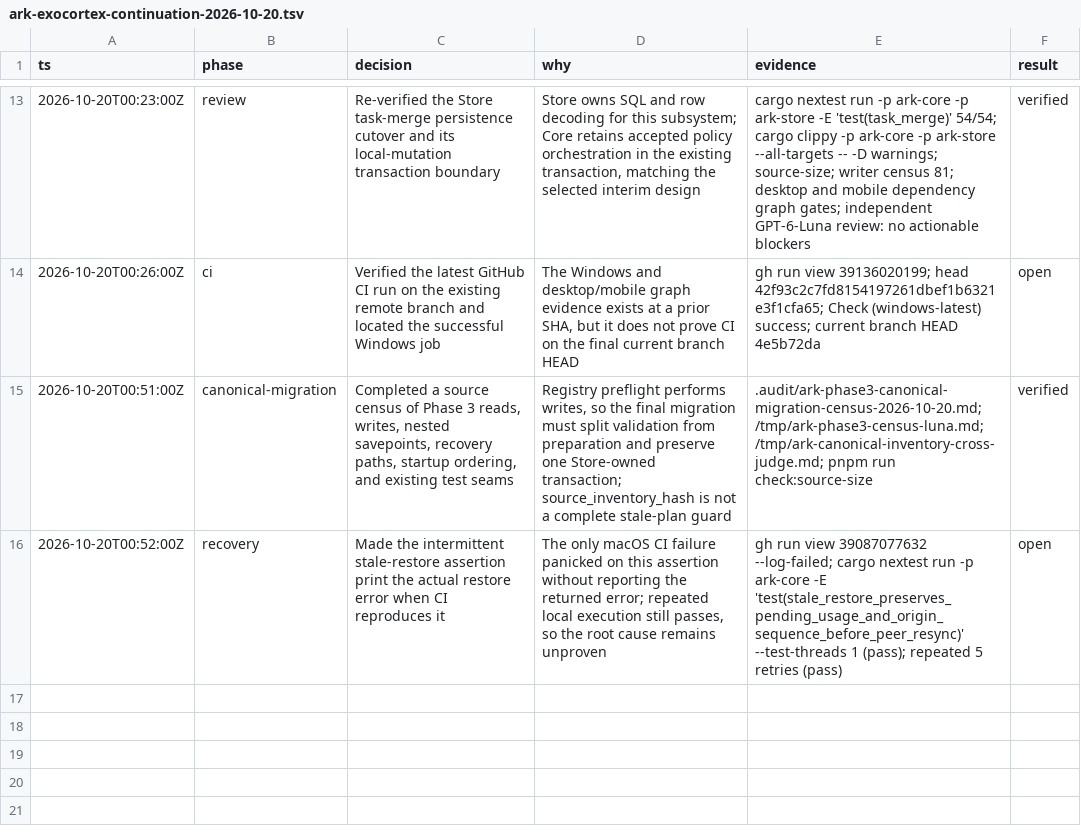
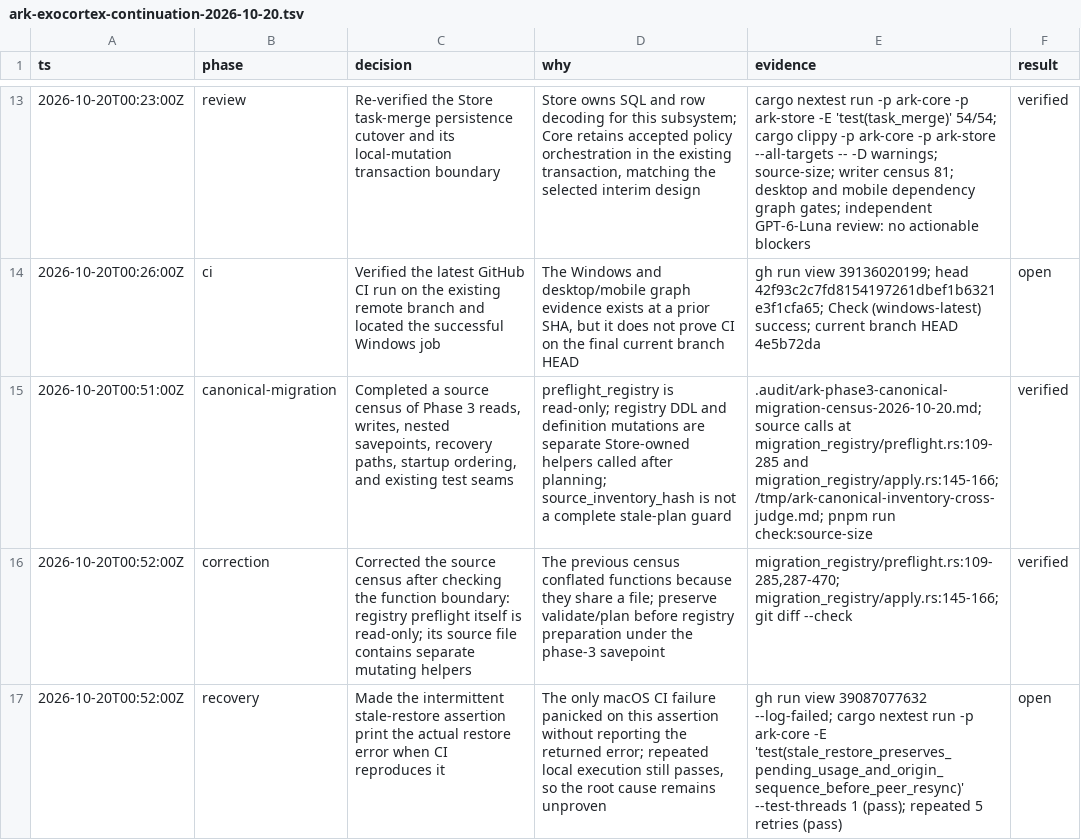
Before and after one commit to makekosmos/cortex, a TSV file: .audit/ark-exocortex-continuation-2026-10-20.tsv, drawn as a sheet; only a part is shown, gaps mark what is left out.

Commit message:
docs(ark): correct registry preflight census

```diff
--- a/.audit/ark-exocortex-continuation-2026-10-20.tsv
+++ b/.audit/ark-exocortex-continuation-2026-10-20.tsv
@@ -14,3 +14,4 @@ ts	phase	decision	why	evidence	result
 2026-10-20T00:26:00Z	ci	Verified the latest GitHub CI run on the existing remote branch and located the successful Windows job	The Windows and desktop/mobile graph evidence exists at a prior SHA, but it does not prove CI on the final current branch HEAD	gh run view 39136020199; head 42f93c2c7fd8154197261dbef1b6321e3f1cfa65; Check (windows-latest) success; current branch HEAD 4e5b72da	open
-2026-10-20T00:51:00Z	canonical-migration	Completed a source census of Phase 3 reads, writes, nested savepoints, recovery paths, startup ordering, and existing test seams	Registry preflight performs writes, so the final migration must split validation from preparation and preserve one Store-owned transaction; source_inventory_hash is not a complete stale-plan guard	.audit/ark-phase3-canonical-migration-census-2026-10-20.md; /tmp/ark-phase3-census-luna.md; /tmp/ark-canonical-inventory-cross-judge.md; pnpm run check:source-size	verified
+2026-10-20T00:51:00Z	canonical-migration	Completed a source census of Phase 3 reads, writes, nested savepoints, recovery paths, startup ordering, and existing test seams	preflight_registry is read-only; registry DDL and definition mutations are separate Store-owned helpers called after planning; source_inventory_hash is not a complete stale-plan guard	.audit/ark-phase3-canonical-migration-census-2026-10-20.md; source calls at migration_registry/preflight.rs:109-285 and migration_registry/apply.rs:145-166; /tmp/ark-canonical-inventory-cross-judge.md; pnpm run check:source-size	verified
+2026-10-20T00:52:00Z	correction	Corrected the source census after checking the function boundary: registry preflight itself is read-only; its source file contains separate mutating helpers	The previous census conflated functions because they share a file; preserve validate/plan before registry preparation under the phase-3 savepoint	migration_registry/preflight.rs:109-285,287-470; migration_registry/apply.rs:145-166; git diff --check	verified
 2026-10-20T00:52:00Z	recovery	Made the intermittent stale-restore assertion print the actual restore error when CI reproduces it	The only macOS CI failure panicked on this assertion without reporting the returned error; repeated local execution still passes, so the root cause remains unproven	gh run view 39087077632 --log-failed; cargo nextest run -p ark-core -E 'test(stale_restore_preserves_pending_usage_and_origin_sequence_before_peer_resync)' --test-threads 1 (pass); repeated 5 retries (pass)	open
```
Also changed, not shown: 1 other file.
